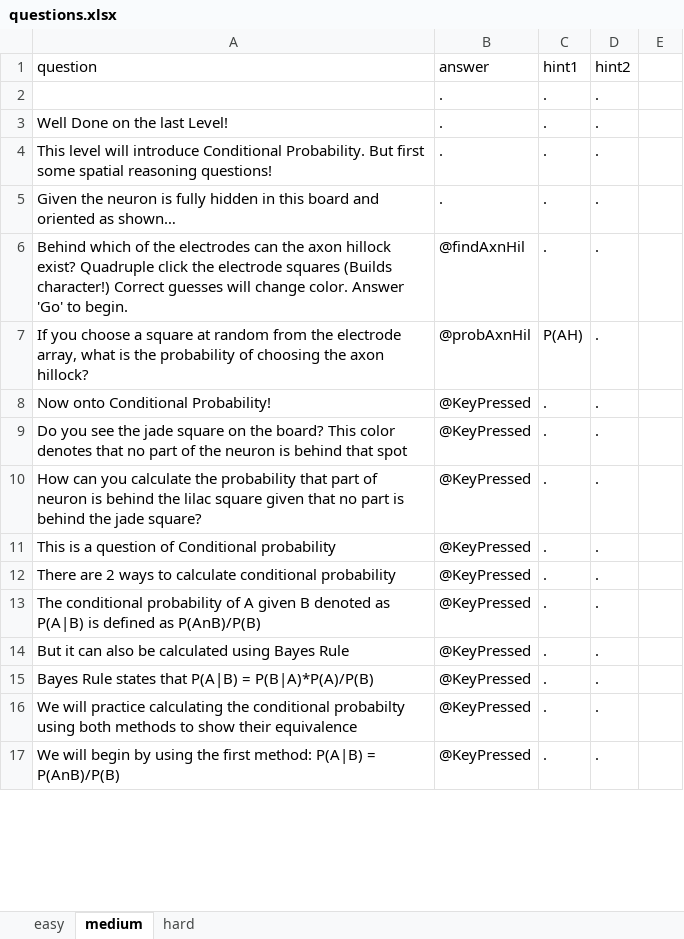
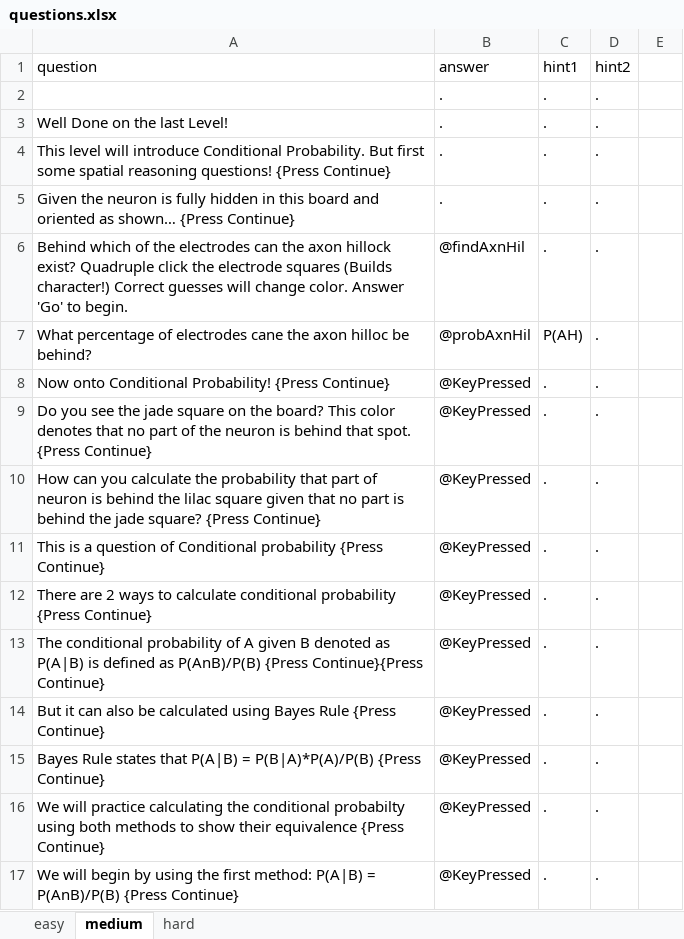
Before and after one commit to IvaStevens/NDA_final_project, an Excel workbook: questions.xlsx, sheet medium, drawn as a sheet; only a part is shown; values as stored, in another font and other column widths than the file's, no borders; the diff covers the shown part only; the diff names each change by its address in the sheet, - before the commit and + after, or states it on an @@ line.

Commit message:
medium quest edit

```diff
--- a/questions.xlsx (sheet medium)
+++ b/questions.xlsx (sheet medium)
-A4 (question): …reasoning questions!
+A4 (question): …reasoning questions! {Press Continue}
-A5 (question): …as shown…
+A5 (question): …as shown… {Press Continue}
-A7 (question): If you choose a square at random from the electrode array, what is the probability of choosing the axon hillock?
+A7 (question): What percentage of electrodes cane the axon hilloc be behind?
-A8 (question): Now onto Conditional Probability!
+A8 (question): Now onto Conditional Probability! {Press Continue}
-A9 (question): …behind that spot
+A9 (question): …behind that spot. {Press Continue}
-A10 (question): …jade square?
+A10 (question): …jade square? {Press Continue}
-A11 (question): …Conditional probability
+A11 (question): …Conditional probability {Press Continue}
-A12 (question): …conditional probability
+A12 (question): …conditional probability {Press Continue}
-A13 (question): …as P(AnB)/P(B)
+A13 (question): …as P(AnB)/P(B) {Press Continue}{Press Continue}
-A14 (question): …Bayes Rule
+A14 (question): …Bayes Rule {Press Continue}
-A15 (question): …= P(B|A)*P(A)/P(B)
+A15 (question): …= P(B|A)*P(A)/P(B) {Press Continue}
-A16 (question): …their equivalence
+A16 (question): …their equivalence {Press Continue}
-A17 (question): …= P(AnB)/P(B)
+A17 (question): …= P(AnB)/P(B) {Press Continue}
```
Also changed, not shown: 2 added rows, 1 removed row and 6 edited cells elsewhere in this sheet, 1 other file.
